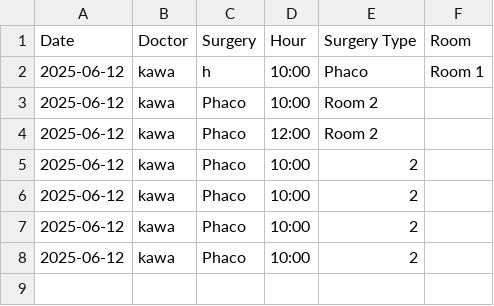
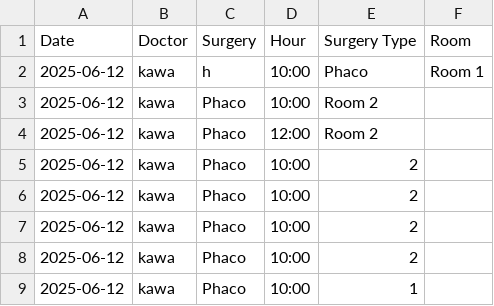
Before and after one commit to ParezDzay/Global, a CSV file: Operation Archive.csv, drawn as a sheet.

Commit message:
Update Operation Archive via app

```diff
--- a/Operation Archive.csv
+++ b/Operation Archive.csv
@@ -8 +8,2 @@ Date,Doctor,Surgery,Hour,Surgery Type,Room
 2025-06-12,kawa,Phaco,10:00,2
+2025-06-12,kawa,Phaco,10:00,1
```
